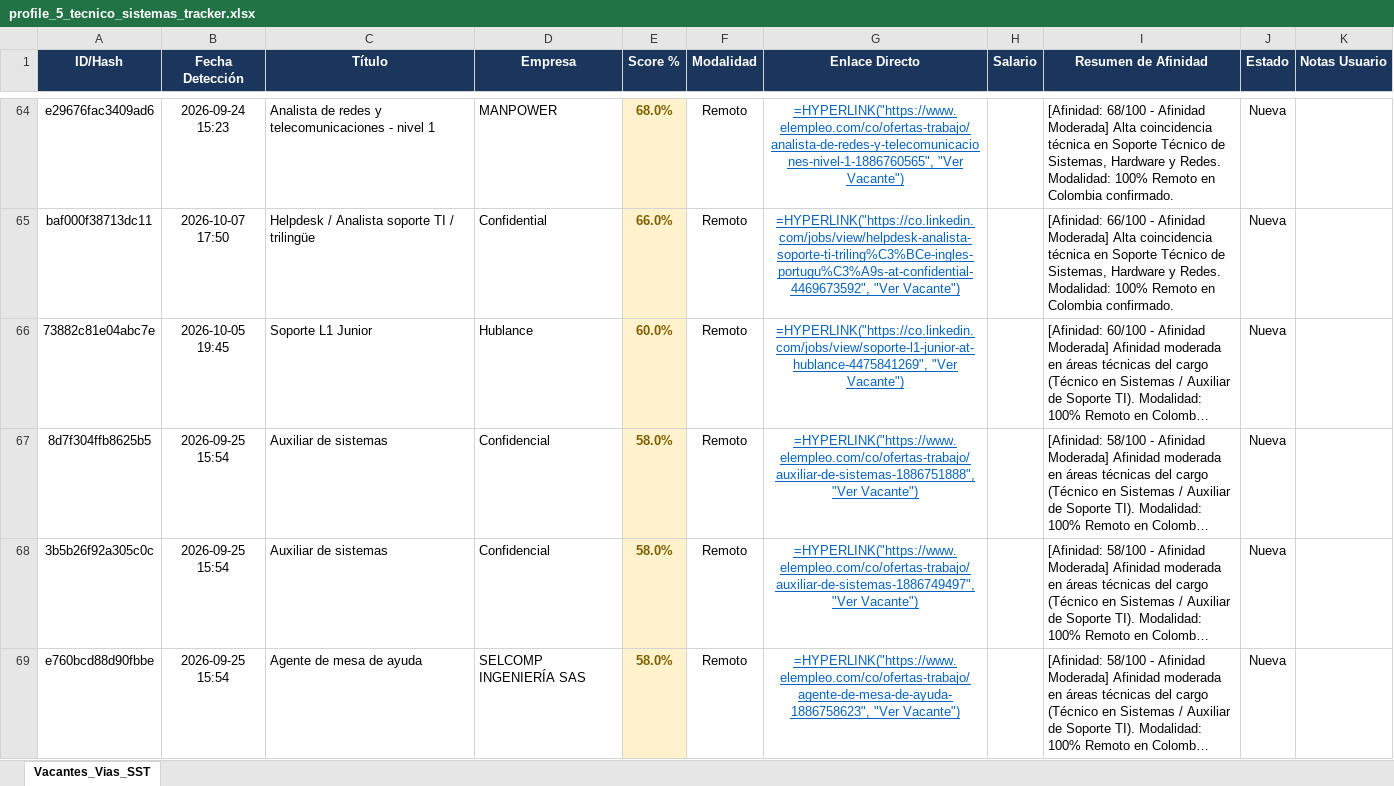
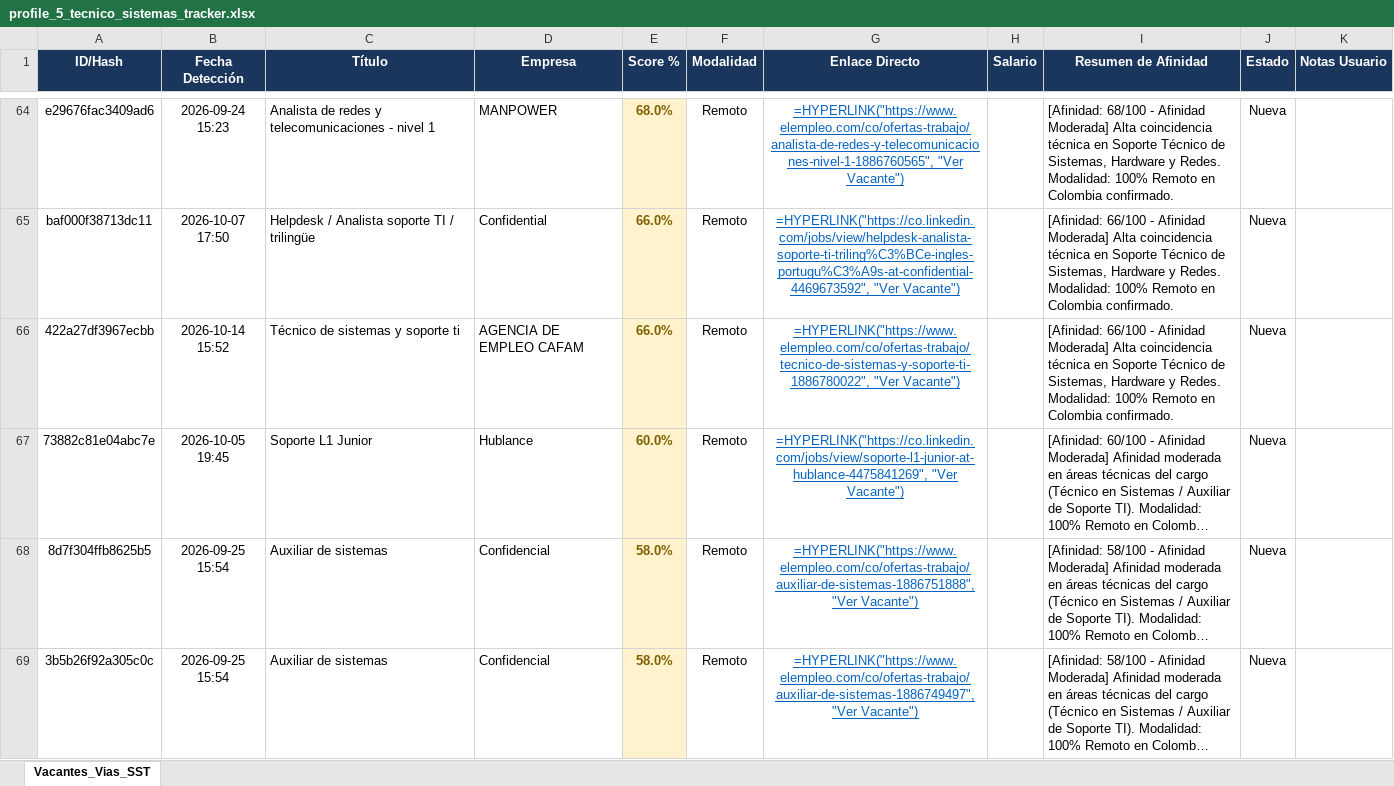
Before and after one commit to alejandromoli32-ui/tracker-jobs, an Excel workbook: output/profile_5_tecnico_sistemas_tracker.xlsx, sheet Vacantes_Vias_SST, drawn as a sheet; only a part is shown, gaps mark what is left out; the shorter side is filled out with more unchanged rows; long unchanged cells end in …; values as stored, in another font and other column widths than the file's, no borders; formulas without a stored value are shown as written; the diff names each change by its address in the sheet, - before the commit and + after, or states it on an @@ line.

```diff
--- a/output/profile_5_tecnico_sistemas_tracker.xlsx (sheet Vacantes_Vias_SST)
+++ b/output/profile_5_tecnico_sistemas_tracker.xlsx (sheet Vacantes_Vias_SST)
+row 66: 422a27df3967ecbb | 2026-10-14 15:52 | Técnico de sistemas y soporte ti | AGENCIA DE EMPLEO CAFAM | 66.0% | Remoto | =HYPERLINK("https://www.elempleo.com/co/ofertas-trabajo/tecnico-de-sistemas-y-soporte-ti-1886780022", "Ver Vacante") |  | [Afinidad: 66/100 - Afinidad Moderada] Alta coincidencia técnica en Soporte Técnico de Sistemas, Hardware y Redes. Modalidad: 100% Remoto en Colombia confirmado. | Nueva
```
Also changed, not shown: output/profile_1_civil_vias_sst_tracker.xlsx, output/profile_6_auxiliar_administrativo_tracker.xlsx, 11 other files.
